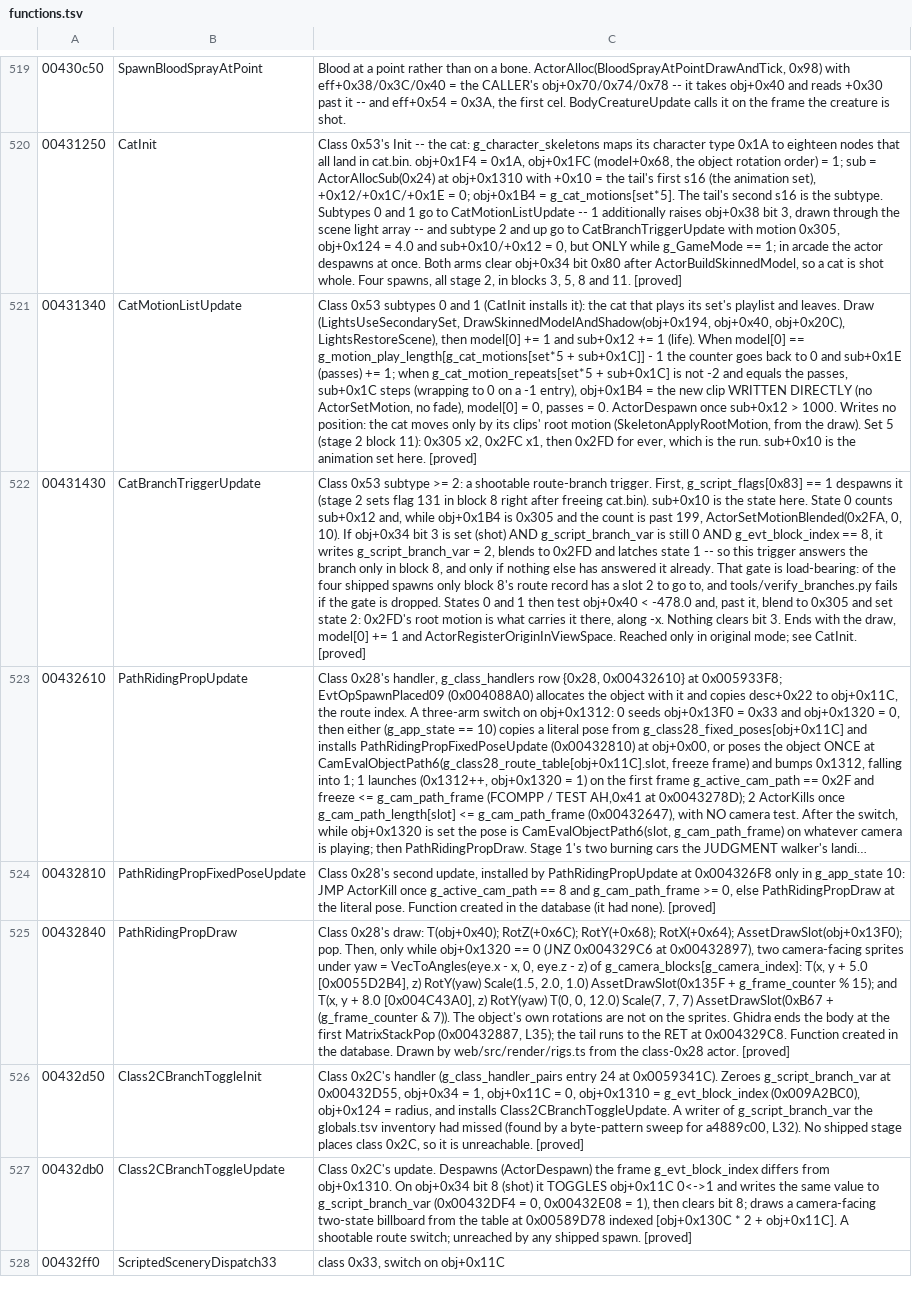
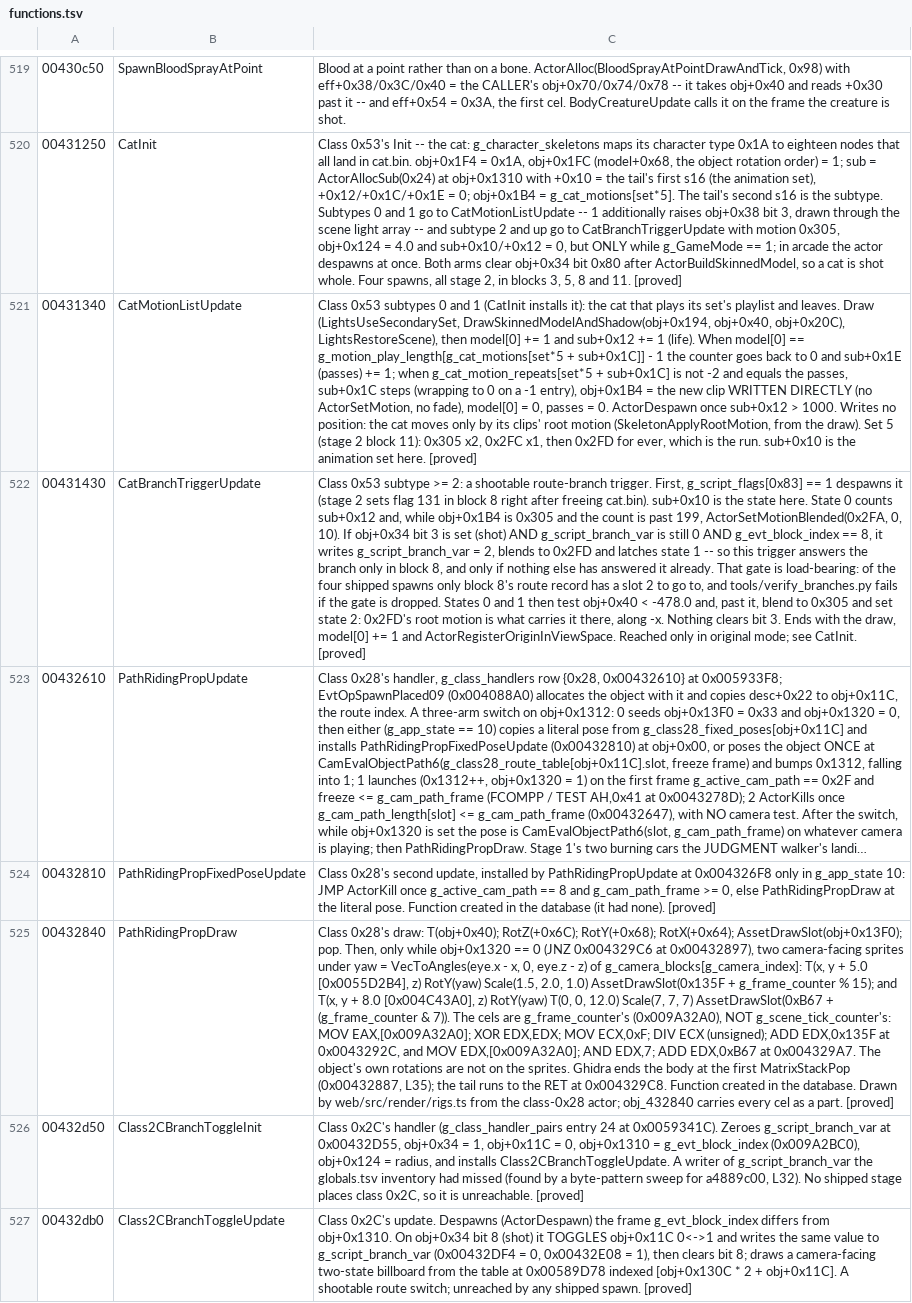
Before and after one commit to saul/hotd2-decomp, a TSV file: ghidra/annotations/functions.tsv, drawn as a sheet; only a part is shown, gaps mark what is left out; the shorter side is filled out with more unchanged rows; long unchanged cells end in …; the diff names each change by its address in the sheet, - before the commit and + after, or states it on an @@ line.

```diff
--- a/ghidra/annotations/functions.tsv
+++ b/ghidra/annotations/functions.tsv
-C525: …7)). The object's own rotations are not on the sprites. Ghidra ends the body at the first MatrixStackPop (0x00432887, L35); the tail runs to the RET at 0x004329C8. Function created in the database. Drawn by web/src/render/rigs.ts from the class-0x28 actor. [proved]
+C525: …7)). The cels are g_frame_counter's (0x009A32A0), NOT g_scene_tick_counter's: MOV EAX,[0x009A32A0]; XOR EDX,EDX; MOV ECX,0xF; DIV ECX (unsigned); ADD EDX,0x135F at 0x0043292C, and MOV EDX,[0x009A32A0]; AND EDX,7; ADD EDX,0xB67 at 0x004329A7. The object's own rotations are not on the sprites. Ghidra ends the body at the first MatrixStackPop (0x00432887, L35); the tail runs to the RET at 0x004329C8. Function created in the database. Drawn by web/src/render/rigs.ts from the class-0x28 actor; obj_432840 carries every cel as a part. [proved]
```
Also changed, not shown: 9 other files.
